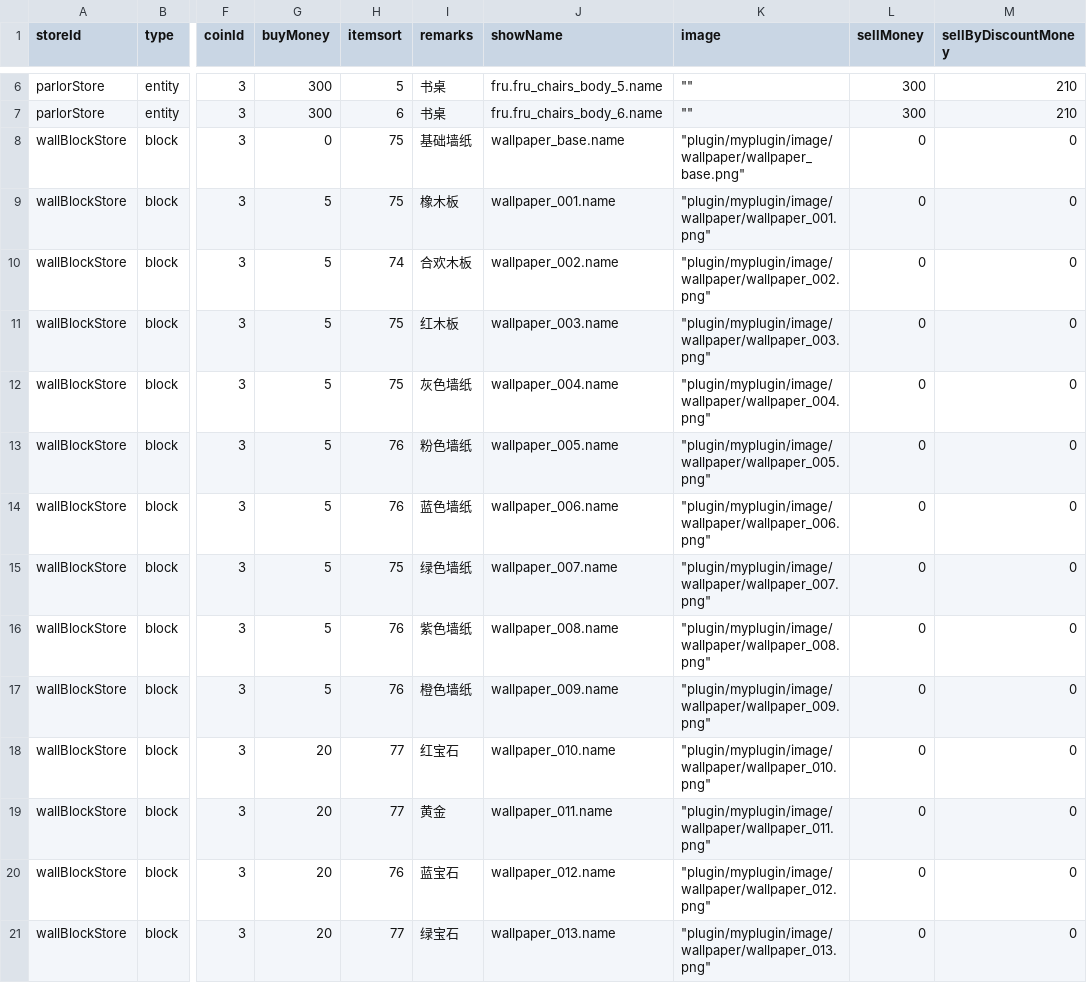
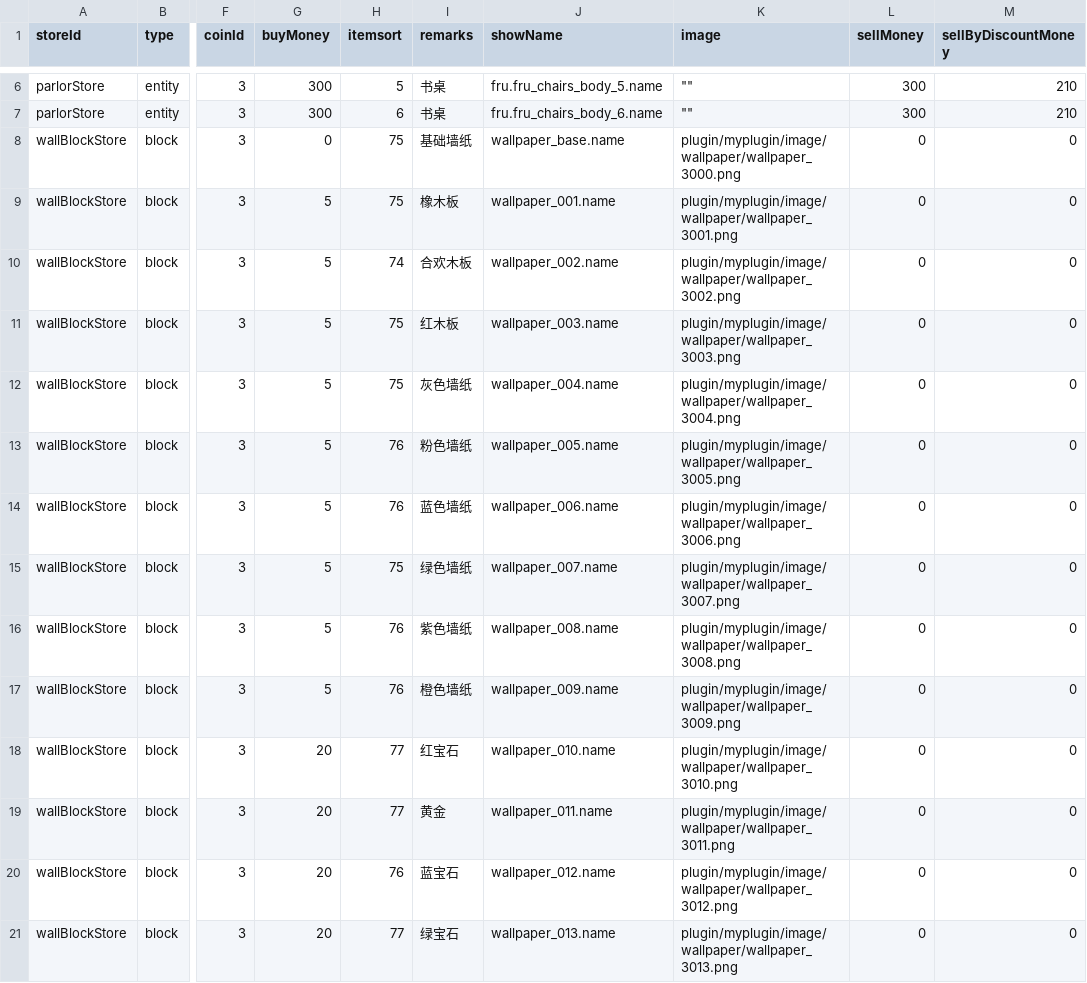
Before and after one commit to blockmangame/game_config, a CSV file: g2020/decoration_store.csv, drawn as a sheet; only a part is shown, gaps mark what is left out; the diff covers the shown part only; the diff names each change by its address in the sheet, - before the commit and + after, or states it on an @@ line.

```diff
--- a/g2020/decoration_store.csv
+++ b/g2020/decoration_store.csv
-K8 (image): "plugin/myplugin/image/wallpaper/wallpaper_base.png"
+K8 (image): plugin/myplugin/image/wallpaper/wallpaper_3000.png
-K9 (image): "plugin/myplugin/image/wallpaper/wallpaper_001.png"
+K9 (image): plugin/myplugin/image/wallpaper/wallpaper_3001.png
-K10 (image): "plugin/myplugin/image/wallpaper/wallpaper_002.png"
+K10 (image): plugin/myplugin/image/wallpaper/wallpaper_3002.png
-K11 (image): "plugin/myplugin/image/wallpaper/wallpaper_003.png"
+K11 (image): plugin/myplugin/image/wallpaper/wallpaper_3003.png
-K12 (image): "plugin/myplugin/image/wallpaper/wallpaper_004.png"
+K12 (image): plugin/myplugin/image/wallpaper/wallpaper_3004.png
-K13 (image): "plugin/myplugin/image/wallpaper/wallpaper_005.png"
+K13 (image): plugin/myplugin/image/wallpaper/wallpaper_3005.png
-K14 (image): "plugin/myplugin/image/wallpaper/wallpaper_006.png"
+K14 (image): plugin/myplugin/image/wallpaper/wallpaper_3006.png
-K15 (image): "plugin/myplugin/image/wallpaper/wallpaper_007.png"
+K15 (image): plugin/myplugin/image/wallpaper/wallpaper_3007.png
-K16 (image): "plugin/myplugin/image/wallpaper/wallpaper_008.png"
+K16 (image): plugin/myplugin/image/wallpaper/wallpaper_3008.png
-K17 (image): "plugin/myplugin/image/wallpaper/wallpaper_009.png"
+K17 (image): plugin/myplugin/image/wallpaper/wallpaper_3009.png
-K18 (image): "plugin/myplugin/image/wallpaper/wallpaper_010.png"
+K18 (image): plugin/myplugin/image/wallpaper/wallpaper_3010.png
-K19 (image): "plugin/myplugin/image/wallpaper/wallpaper_011.png"
+K19 (image): plugin/myplugin/image/wallpaper/wallpaper_3011.png
-K20 (image): "plugin/myplugin/image/wallpaper/wallpaper_012.png"
+K20 (image): plugin/myplugin/image/wallpaper/wallpaper_3012.png
-K21 (image): "plugin/myplugin/image/wallpaper/wallpaper_013.png"
+K21 (image): plugin/myplugin/image/wallpaper/wallpaper_3013.png
```
Also changed, not shown: 54 edited cells elsewhere in this file, 12 other files.
